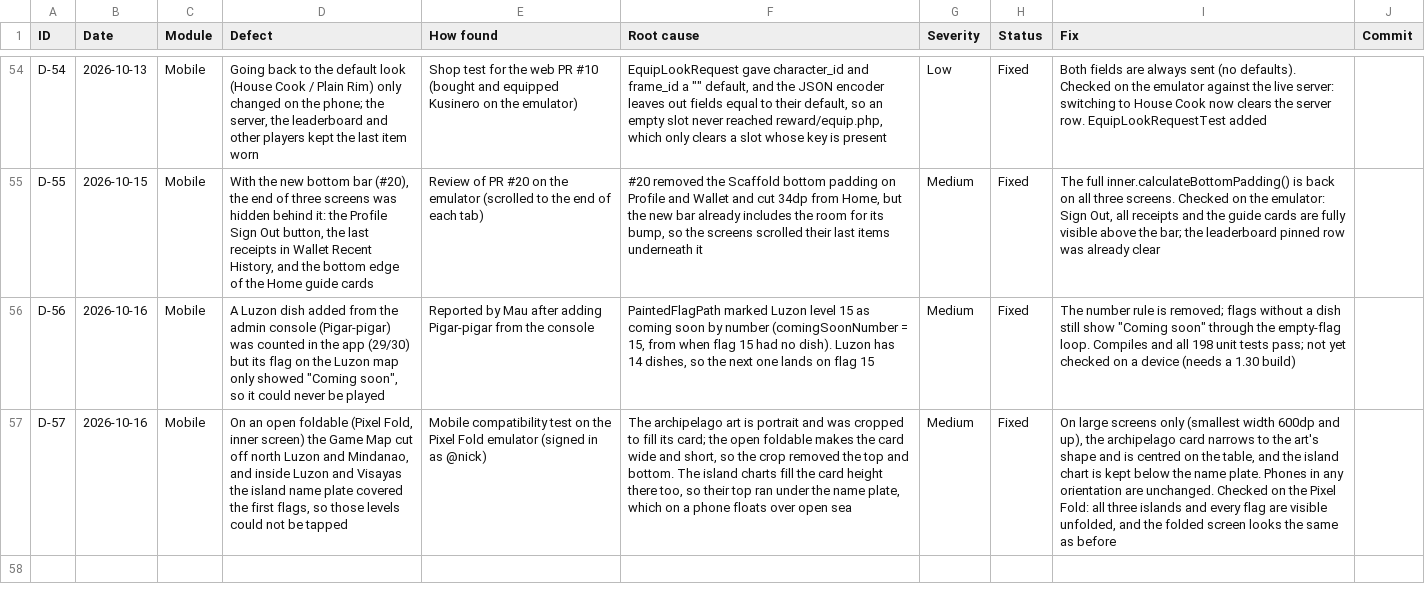
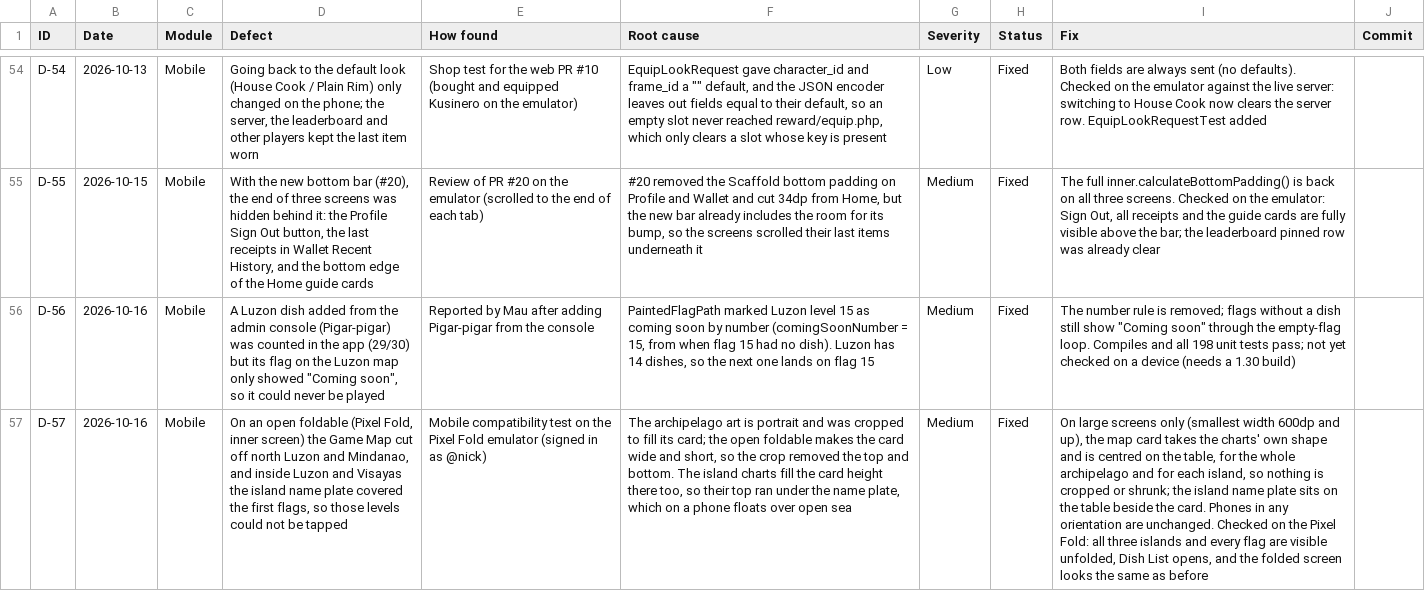
Before and after one commit to mauwcchiato/kusina-kode-app, a CSV file: docs/testing/defects.csv, drawn as a sheet; only a part is shown, gaps mark what is left out; the diff names each change by its address in the sheet, - before the commit and + after, or states it on an @@ line.

Commit message:
Keep island charts full size on large screens; plate beside the card
The first fix kept the island chart clear of its name plate by shrinking
the chart, which left a small chart in a wide strip of sea. Instead, an
opened island now uses the same card as the whole archipelago, with its
chart filling it edge to edge, and on large screens the name plate sits
on the wooden table beside the card (Dish List under the progress bar).

Phones still take the original layout: the plate floats over the sea at
the top of a full-width card.

```diff
--- a/docs/testing/defects.csv
+++ b/docs/testing/defects.csv
-I57 (Fix): …up), the archipelago card narrows to the art's shape and is centred on the table, and the island chart is kept below the name plate. Phones in any orientation are unchanged. Checked on the Pixel Fold: all three islands and every flag are visible unfolded, and the…
+I57 (Fix): …up), the map card takes the charts' own shape and is centred on the table, for the whole archipelago and for each island, so nothing is cropped or shrunk; the island name plate sits on the table beside the card. Phones in any orientation are unchanged. Checked on the Pixel Fold: all three islands and every flag are visible unfolded, Dish List opens, and the…
```
Also changed, not shown: 1 other file.
